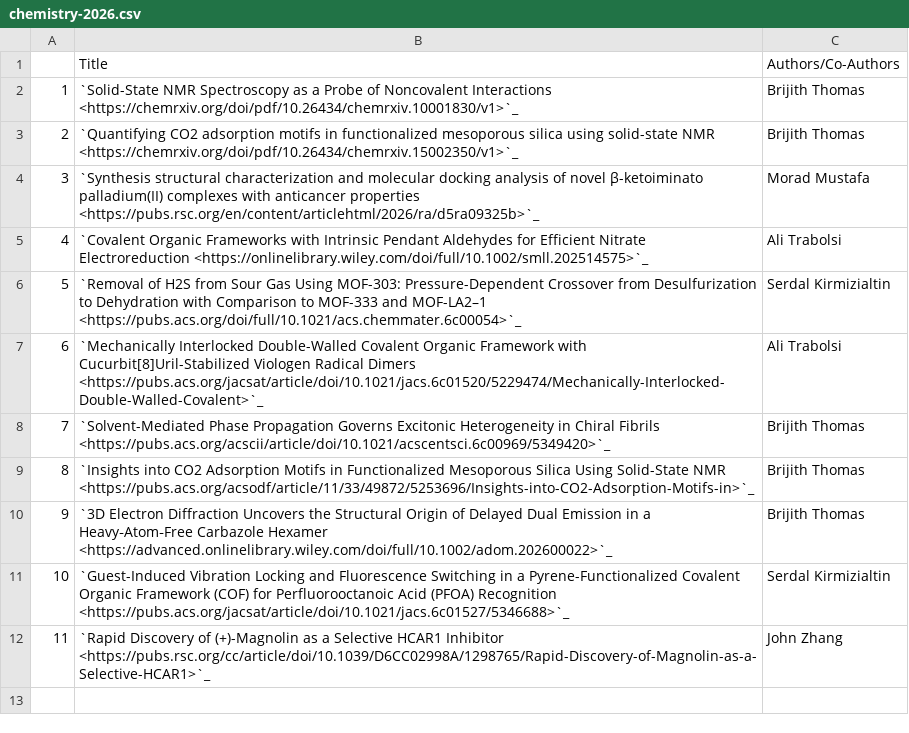
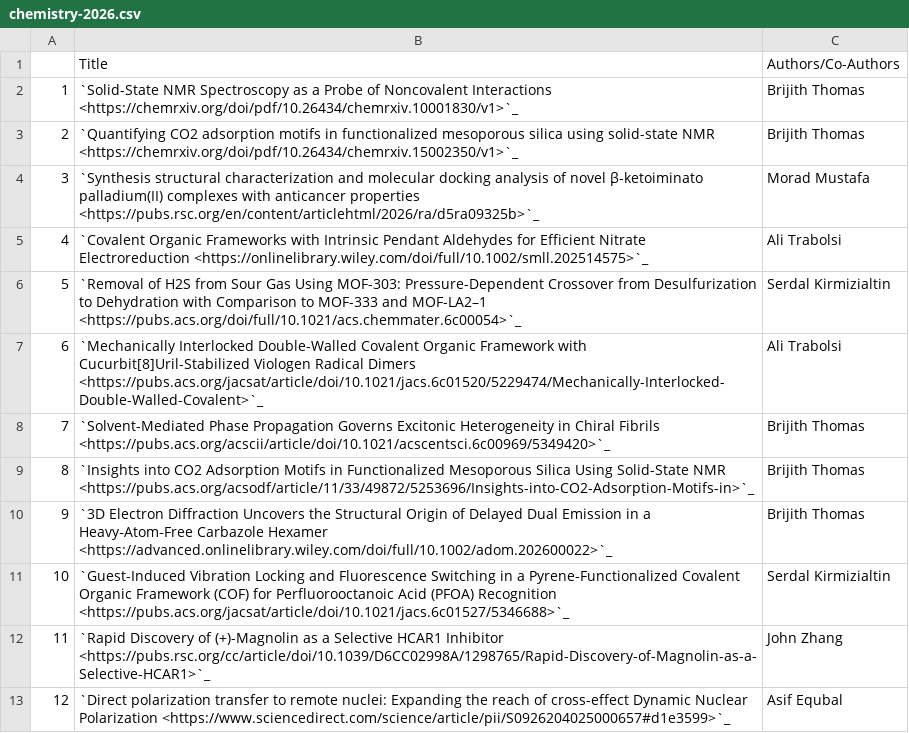
Before and after one commit to NYUAD-CRC/crc-docs, a CSV file: source/hpc/research/data/chemistry-2026.csv, drawn as a sheet.

Commit message:
Added 1 entry for chemistrt 2026 +crc

```diff
--- a/source/hpc/research/data/chemistry-2026.csv
+++ b/source/hpc/research/data/chemistry-2026.csv
@@ -12 +12,2 @@
 11,`Rapid Discovery of (+)-Magnolin as a Selective HCAR1 Inhibitor <https://pubs.rsc.org/cc/article/doi/10.1039/D6CC02998A/1298765/Rapid-Discovery-of-Magnolin-as-a-Selective-HCAR1>`_,John Zhang
+12,`Direct polarization transfer to remote nuclei: Expanding the reach of cross-effect Dynamic Nuclear Polarization <https://www.sciencedirect.com/science/article/pii/S0926204025000657#d1e3599>`_,Asif Equbal
```
Also changed, not shown: source/hpc/research/data/crc.csv, 1 other file.
